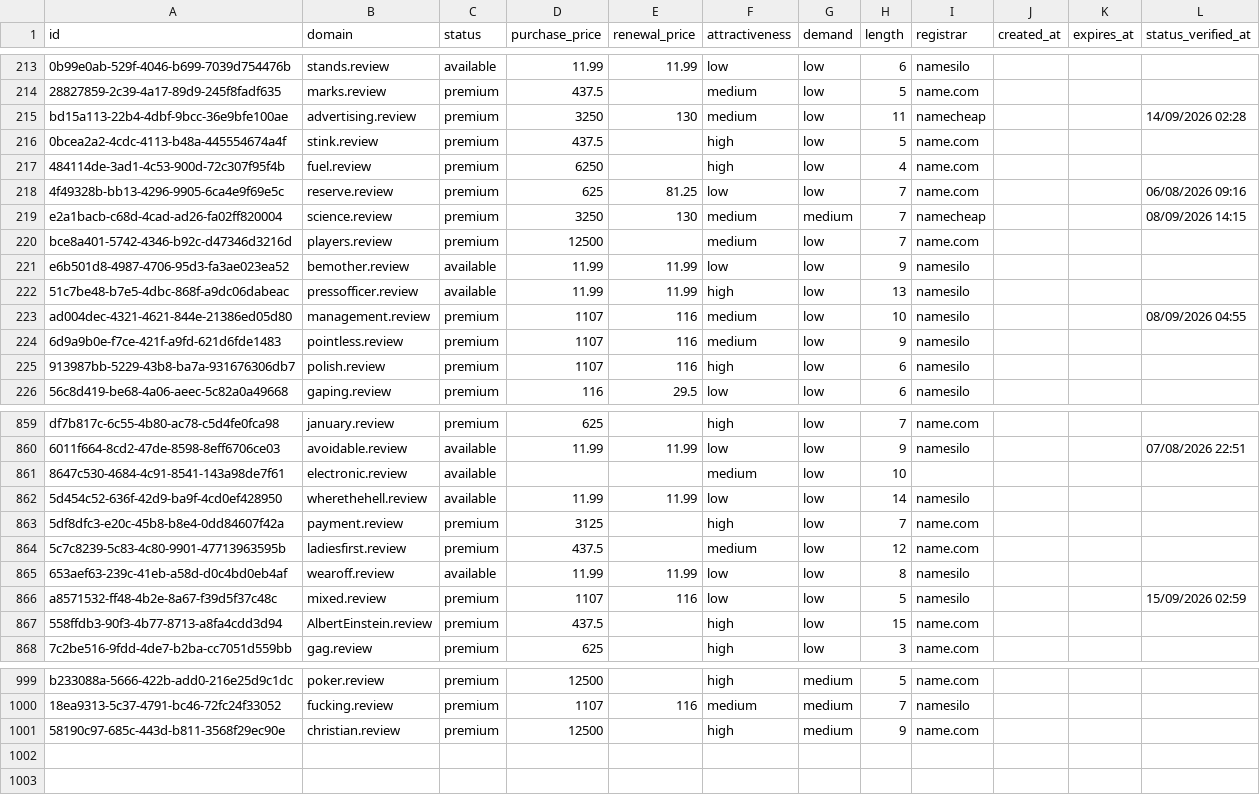
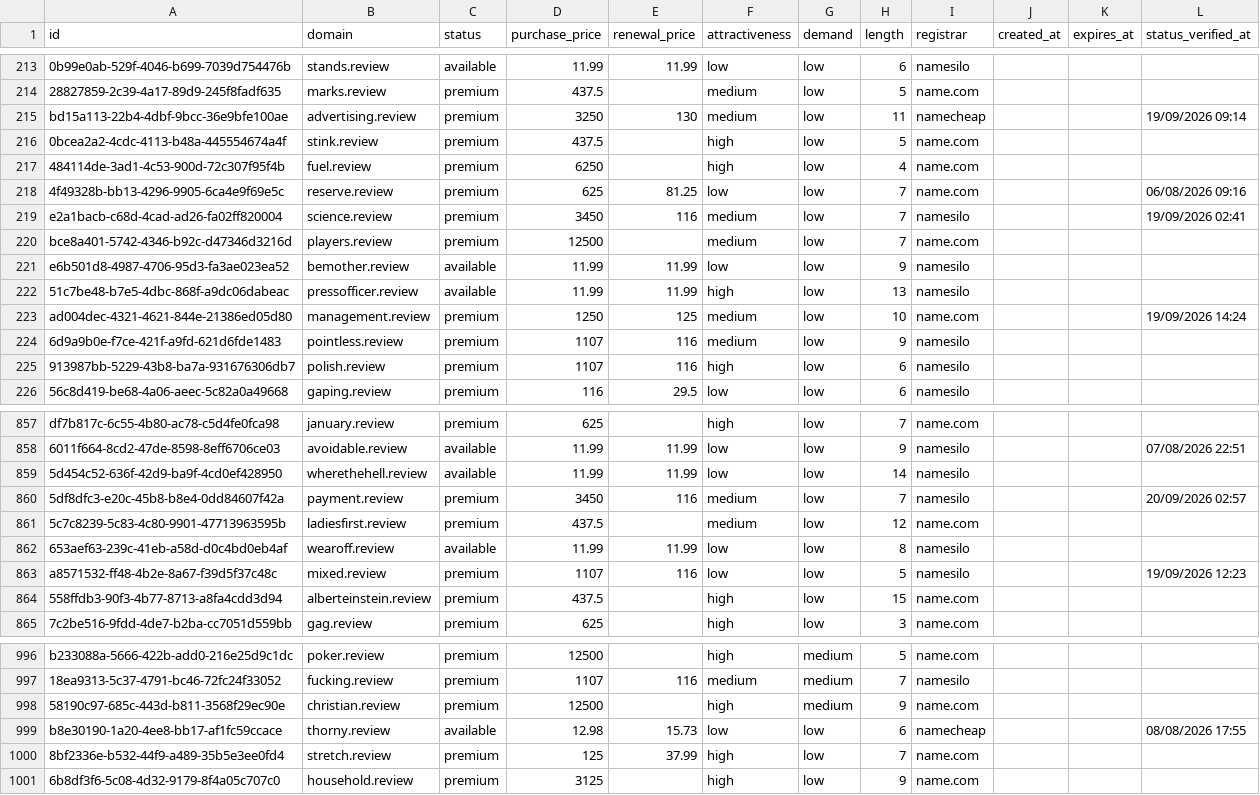
Before and after one commit to UniqueDomains/review-oneword-domains, a CSV file: review.csv, drawn as a sheet; only a part is shown, gaps mark what is left out; removed rows and columns are numbered as before the commit, all else as after; the diff covers the shown part only; the diff names each change by its address in the sheet, - before the commit and + after, or states it on an @@ line.

Commit message:
Domains update

```diff
--- a/review.csv
+++ b/review.csv
-L215 (status_verified_at): 14/09/2026 02:28
+L215 (status_verified_at): 19/09/2026 09:14
-D219 (purchase_price): 3250
+D219 (purchase_price): 3450
-E219 (renewal_price): 130
+E219 (renewal_price): 116
-G219 (demand): medium
+G219 (demand): low
-I219 (registrar): namecheap
+I219 (registrar): namesilo
-L219 (status_verified_at): 08/09/2026 14:15
+L219 (status_verified_at): 19/09/2026 02:41
-D223 (purchase_price): 1107
+D223 (purchase_price): 1250
-E223 (renewal_price): 116
+E223 (renewal_price): 125
-I223 (registrar): namesilo
+I223 (registrar): name.com
-L223 (status_verified_at): 08/09/2026 04:55
+L223 (status_verified_at): 19/09/2026 14:24
-row 861: 8647c530-4684-4c91-8541-143a98de7f61 | electronic.review | available |  |  | medium | low | 10
-D860 (purchase_price): 3125
+D860 (purchase_price): 3450
-E860 (renewal_price): (empty)
+E860 (renewal_price): 116
-F860 (attractiveness): high
+F860 (attractiveness): medium
-I860 (registrar): name.com
+I860 (registrar): namesilo
-L860 (status_verified_at): (empty)
+L860 (status_verified_at): 20/09/2026 02:57
-L863 (status_verified_at): 15/09/2026 02:59
+L863 (status_verified_at): 19/09/2026 12:23
-B864 (domain): AlbertEinstein.review
+B864 (domain): alberteinstein.review
+row 999: b8e30190-1a20-4ee8-bb17-af1fc59ccace | thorny.review | available | 12.98 | 15.73 | low | low | 6 | namecheap |  |  | 08/08/2026 17:55
+row 1000: 8bf2336e-b532-44f9-a489-35b5e3ee0fd4 | stretch.review | premium | 125 | 37.99 | high | low | 7 | name.com
+row 1001: 6b8df3f6-5c08-4d32-9179-8f4a05c707c0 | household.review | premium | 3125 |  | high | low | 9 | name.com
```
Also changed, not shown: 2 removed rows and 114 edited cells elsewhere in this file, 4 other files.
